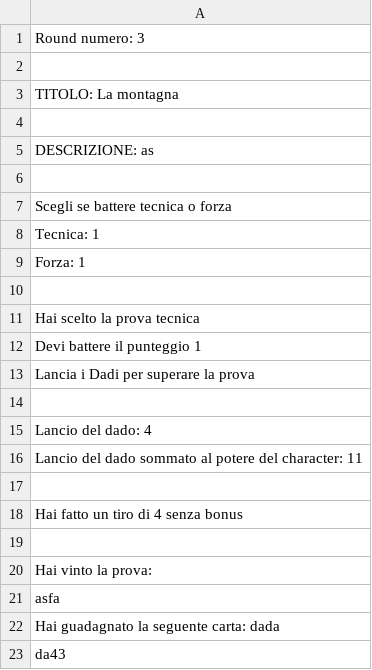
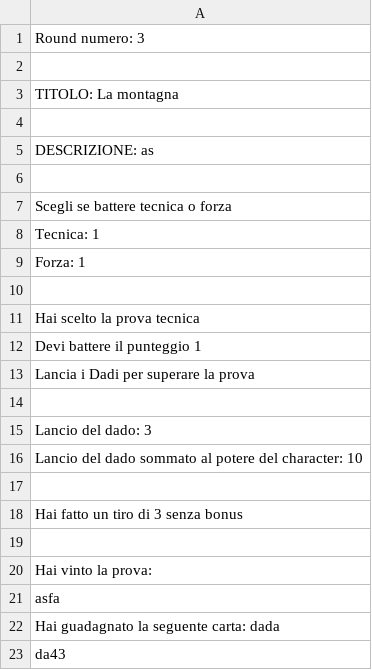
Before and after one commit to simonesiega/NobiNobiJavaSwing, a CSV file: src/saves/gameplay/round/round3.csv, drawn as a sheet.

```diff
--- a/src/saves/gameplay/round/round3.csv
+++ b/src/saves/gameplay/round/round3.csv
@@ -14,6 +14,6 @@ Lancia i Dadi per superare la prova
 
-Lancio del dado: 4
-Lancio del dado sommato al potere del character: 11
+Lancio del dado: 3
+Lancio del dado sommato al potere del character: 10
 
-Hai fatto un tiro di 4 senza bonus
+Hai fatto un tiro di 3 senza bonus
 
```
Also changed, not shown: src/saves/dates/characters.csv, src/saves/gameplay/round/round1.csv, 56 other files.
